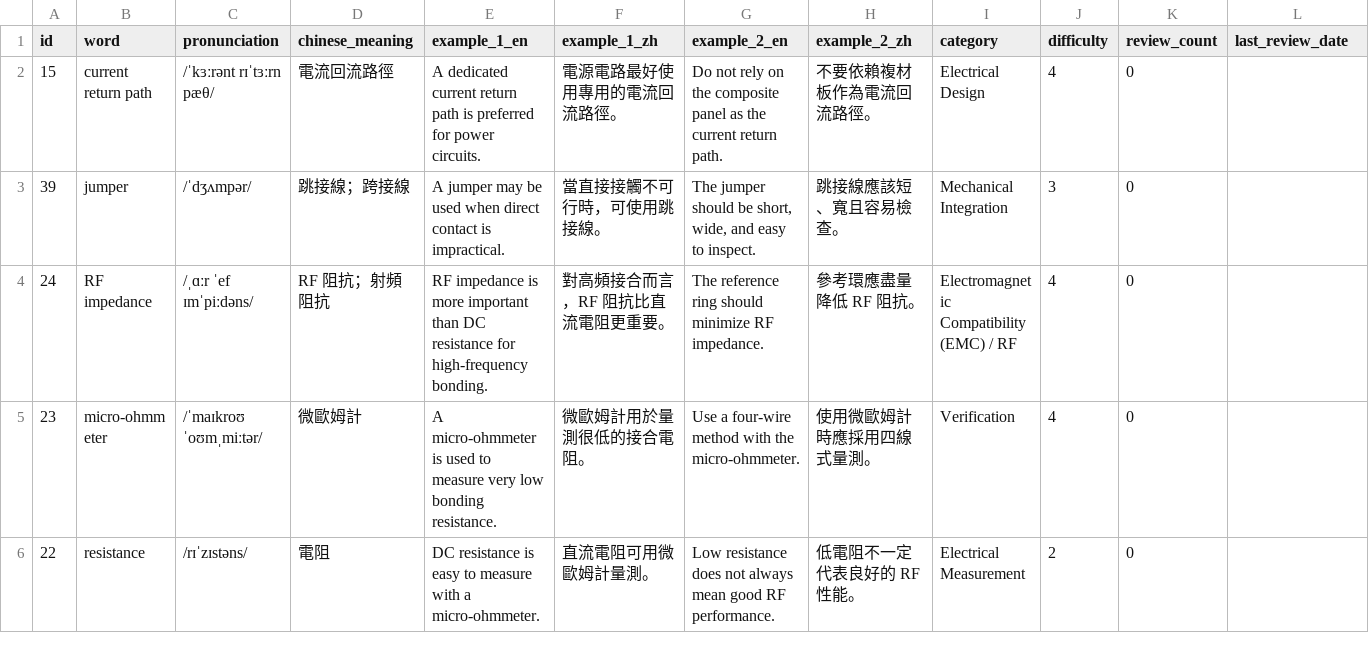
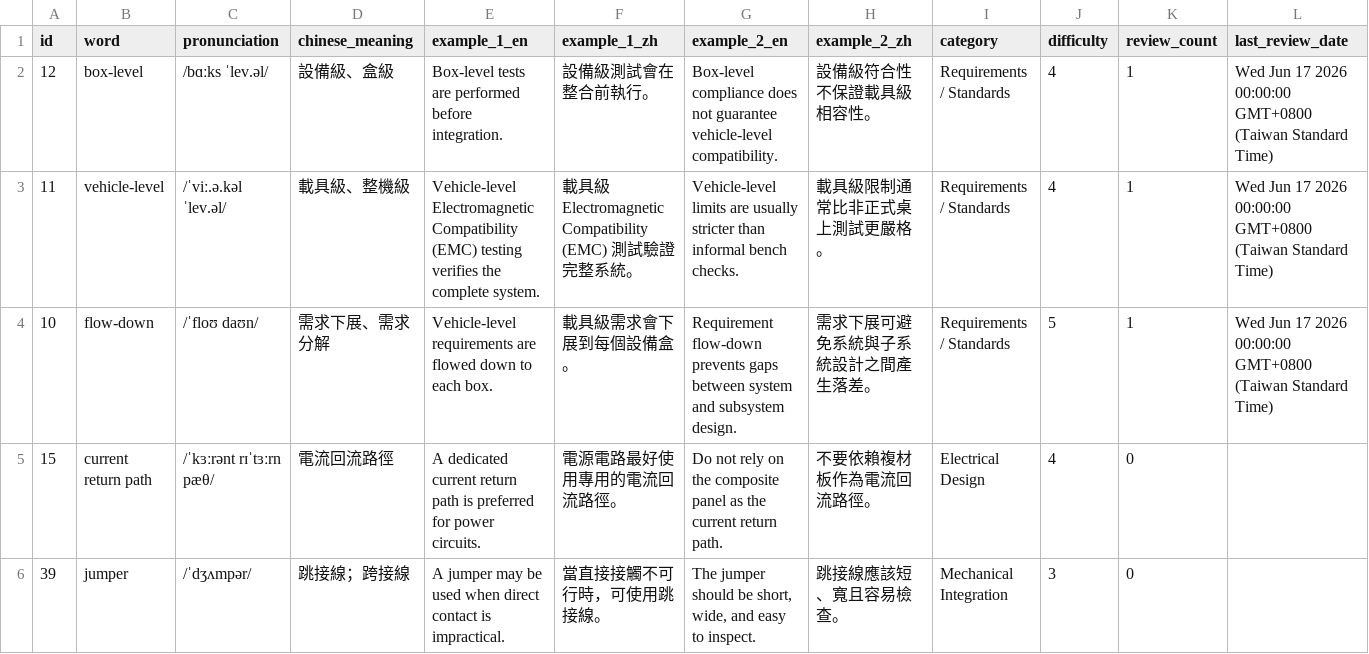
Before and after one commit to Aix-Xquall/EVD_Vocabulary, a CSV file: vocabulary/hard_words.csv, drawn as a sheet; only a part is shown; the shorter side is filled out with more unchanged rows; rows hold the shown columns only; the diff names each change by its address in the sheet, - before the commit and + after, or states it on an @@ line.

```diff
--- a/vocabulary/hard_words.csv
+++ b/vocabulary/hard_words.csv
+row 2: 12 | box-level | /bɑːks ˈlev.əl/ | 設備級、盒級 | Box-level tests are performed before integration. | 設備級測試會在整合前執行。 | Box-level compliance does not guarantee vehicle-level compatibility. | 設備級符合性不保證載具級相容性。 | Requirements / Standards | 4 | 1 | Wed Jun 17 2026 00:00:00 GMT+0800 (Taiwan Standard Time)
+row 3: 11 | vehicle-level | /ˈviː.ə.kəl ˈlev.əl/ | 載具級、整機級 | Vehicle-level Electromagnetic Compatibility (EMC) testing verifies the complete system. | 載具級 Electromagnetic Compatibility (EMC) 測試驗證完整系統。 | Vehicle-level limits are usually stricter than informal bench checks. | 載具級限制通常比非正式桌上測試更嚴格。 | Requirements / Standards | 4 | 1 | Wed Jun 17 2026 00:00:00 GMT+0800 (Taiwan Standard Time)
+row 4: 10 | flow-down | /ˈfloʊ daʊn/ | 需求下展、需求分解 | Vehicle-level requirements are flowed down to each box. | 載具級需求會下展到每個設備盒。 | Requirement flow-down prevents gaps between system and subsystem design. | 需求下展可避免系統與子系統設計之間產生落差。 | Requirements / Standards | 5 | 1 | Wed Jun 17 2026 00:00:00 GMT+0800 (Taiwan Standard Time)
```
Also changed, not shown: 2 other files.
